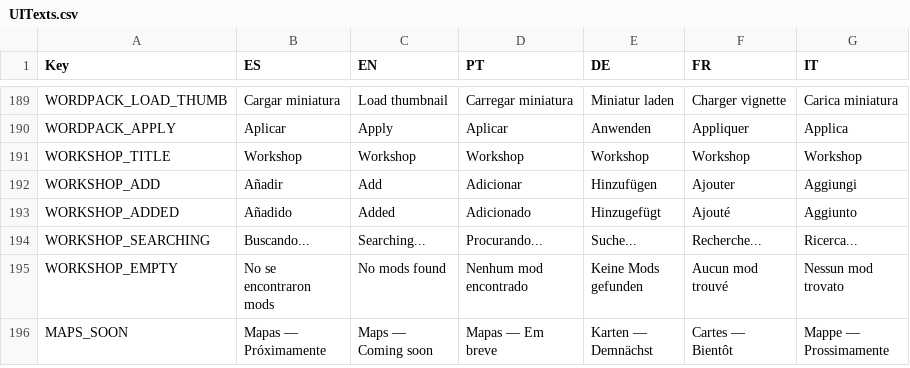
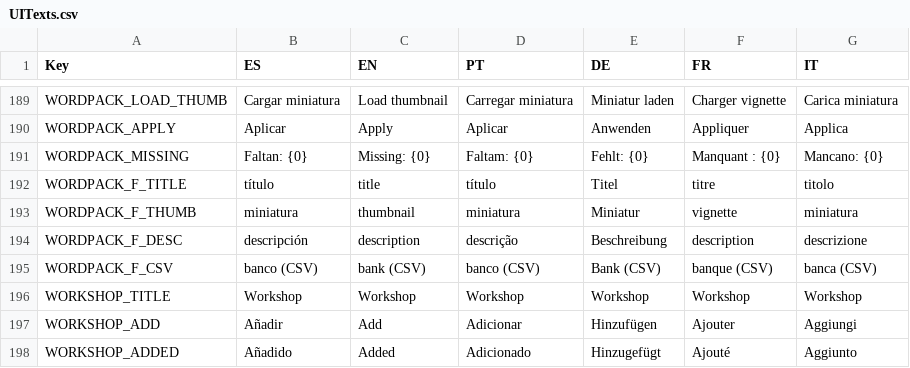
Before and after one commit to FrancoAgnic/MyPartyGame, a CSV file: Content/Localization/UITexts.csv, drawn as a sheet; only a part is shown, gaps mark what is left out; the shorter side is filled out with more unchanged rows.

```diff
--- a/Content/Localization/UITexts.csv
+++ b/Content/Localization/UITexts.csv
@@ -190,2 +190,7 @@ WORDPACK_LOAD_THUMB,Cargar miniatura,Load thumbnail,Carregar miniatura,Miniatur
 WORDPACK_APPLY,Aplicar,Apply,Aplicar,Anwenden,Appliquer,Applica
+WORDPACK_MISSING,Faltan: {0},Missing: {0},Faltam: {0},Fehlt: {0},Manquant : {0},Mancano: {0}
+WORDPACK_F_TITLE,título,title,título,Titel,titre,titolo
+WORDPACK_F_THUMB,miniatura,thumbnail,miniatura,Miniatur,vignette,miniatura
+WORDPACK_F_DESC,descripción,description,descrição,Beschreibung,description,descrizione
+WORDPACK_F_CSV,banco (CSV),bank (CSV),banco (CSV),Bank (CSV),banque (CSV),banca (CSV)
 WORKSHOP_TITLE,Workshop,Workshop,Workshop,Workshop,Workshop,Workshop
```
Also changed, not shown: 2 other files.
